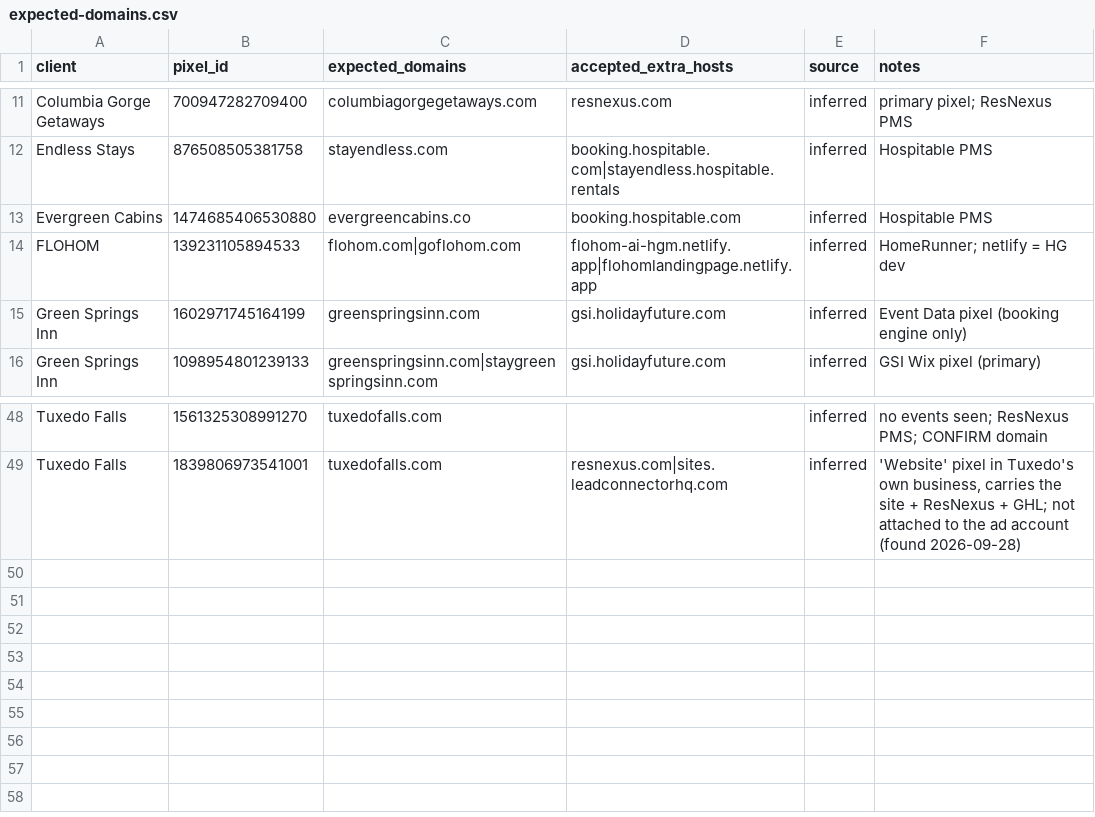
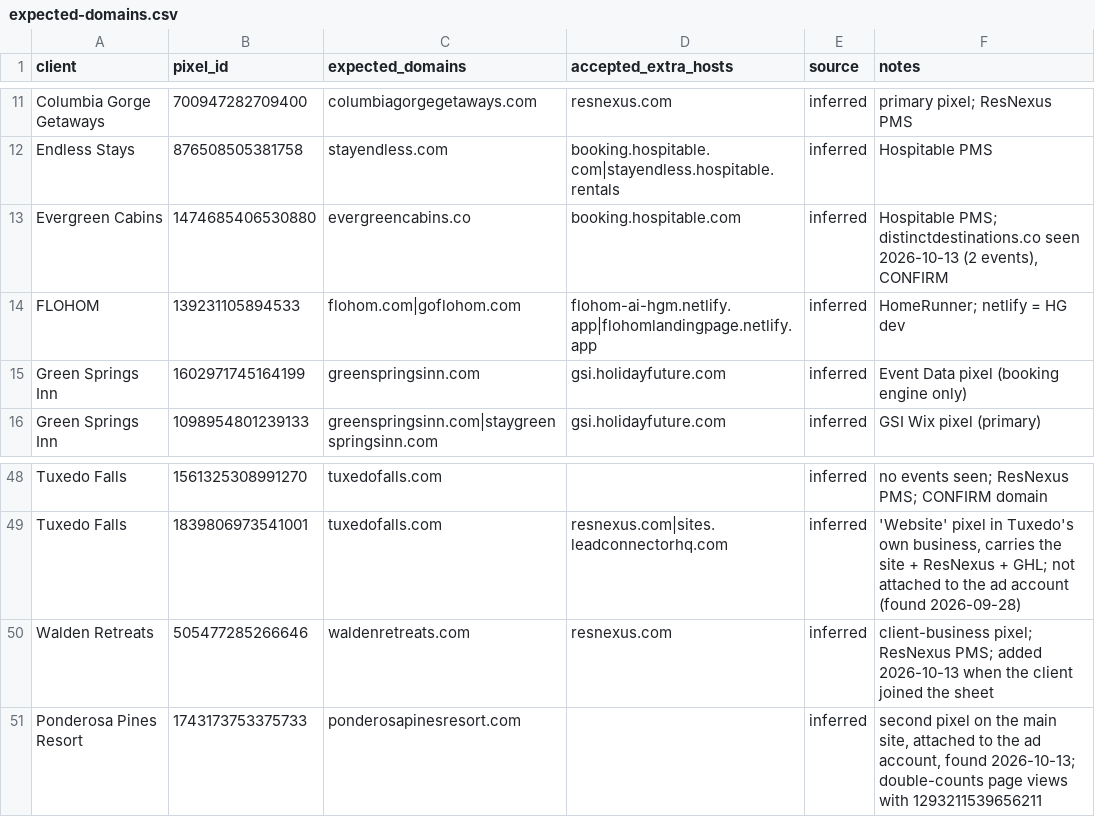
Before and after one commit to hiddengem-webteam/ads-roi-dashboard, a CSV file: Meta Pixel Reviews/expected-domains.csv, drawn as a sheet; only a part is shown, gaps mark what is left out.

```diff
--- a/Meta Pixel Reviews/expected-domains.csv
+++ b/Meta Pixel Reviews/expected-domains.csv
@@ -12,3 +12,3 @@ Columbia Gorge Getaways,700947282709400,columbiagorgegetaways.com,resnexus.com,i
 Endless Stays,876508505381758,stayendless.com,booking.hospitable.com|stayendless.hospitable.rentals,inferred,Hospitable PMS
-Evergreen Cabins,1474685406530880,evergreencabins.co,booking.hospitable.com,inferred,Hospitable PMS
+Evergreen Cabins,1474685406530880,evergreencabins.co,booking.hospitable.com,inferred,"Hospitable PMS; distinctdestinations.co seen 2026-10-13 (2 events), CONFIRM"
 FLOHOM,139231105894533,flohom.com|goflohom.com,flohom-ai-hgm.netlify.app|flohomlandingpage.netlify.app,inferred,HomeRunner; netlify = HG dev
@@ -49 +49,3 @@ Tuxedo Falls,1561325308991270,tuxedofalls.com,,inferred,no events seen; ResNexus
 Tuxedo Falls,1839806973541001,tuxedofalls.com,resnexus.com|sites.leadconnectorhq.com,inferred,"'Website' pixel in Tuxedo's own business, carries the site + ResNexus + GHL; not attached to the ad account (found 2026-09-28)"
+Walden Retreats,505477285266646,waldenretreats.com,resnexus.com,inferred,client-business pixel; ResNexus PMS; added 2026-10-13 when the client joined the sheet
+Ponderosa Pines Resort,1743173753375733,ponderosapinesresort.com,,inferred,"second pixel on the main site, attached to the ad account, found 2026-10-13; double-counts page views with 1293211539656211"
```
Also changed, not shown: 21 other files.
